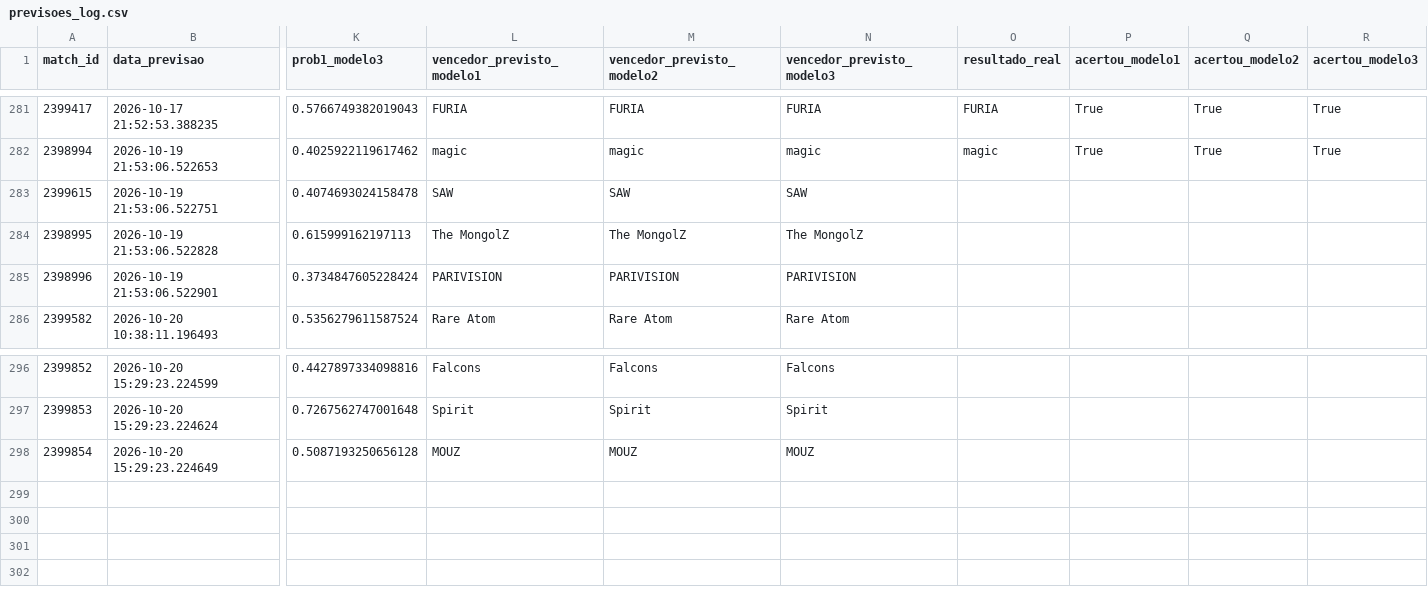
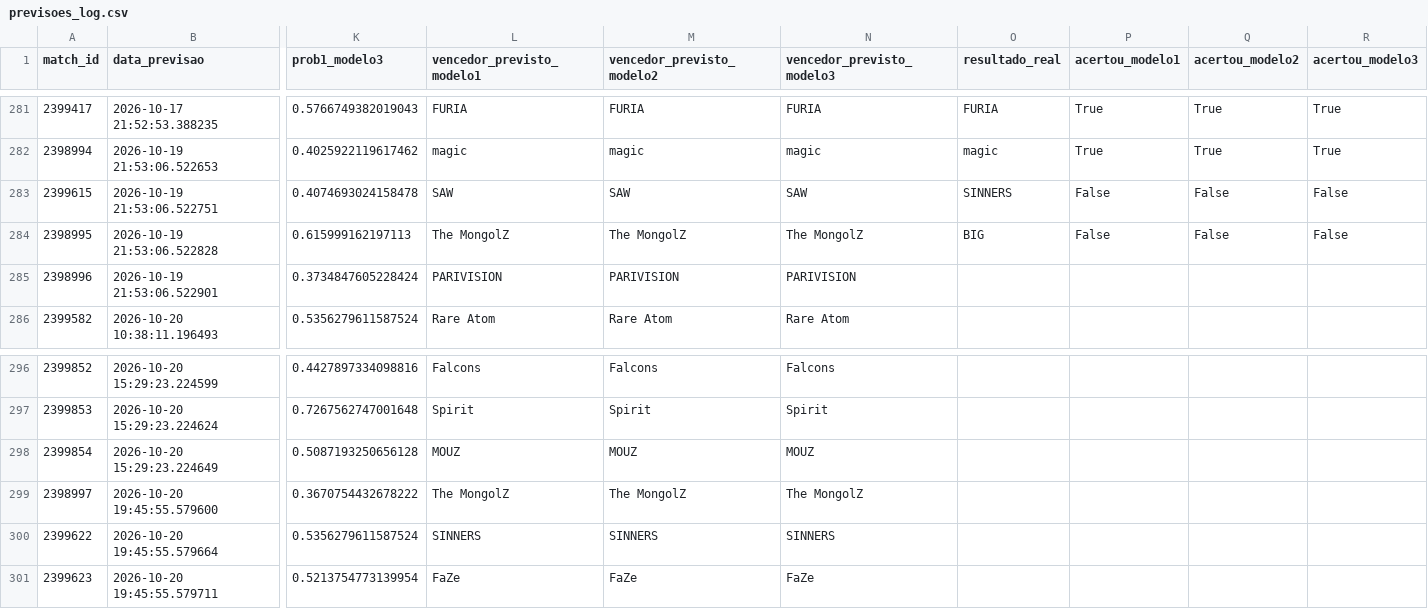
Before and after one commit to ppxdpp17/CS2-Predictor, a CSV file: data/previsoes_log.csv, drawn as a sheet; only a part is shown, gaps mark what is left out; rows hold the shown columns only; the diff names each change by its address in the sheet, - before the commit and + after, or states it on an @@ line.

```diff
--- a/data/previsoes_log.csv
+++ b/data/previsoes_log.csv
-O283 (resultado_real): (empty)
+O283 (resultado_real): SINNERS
-P283:P284 (acertou_modelo1): (empty)
+P283:P284 (acertou_modelo1): False
-Q283:Q284 (acertou_modelo2): (empty)
+Q283:Q284 (acertou_modelo2): False
-R283:R284 (acertou_modelo3): (empty)
+R283:R284 (acertou_modelo3): False
-O284 (resultado_real): (empty)
+O284 (resultado_real): BIG
+row 299: 2398997 | 2026-10-20 19:45:55.579600 | 0.3670754432678222 | The MongolZ | The MongolZ | The MongolZ
+row 300: 2399622 | 2026-10-20 19:45:55.579664 | 0.5356279611587524 | SINNERS | SINNERS | SINNERS
+row 301: 2399623 | 2026-10-20 19:45:55.579711 | 0.5213754773139954 | FaZe | FaZe | FaZe
```
